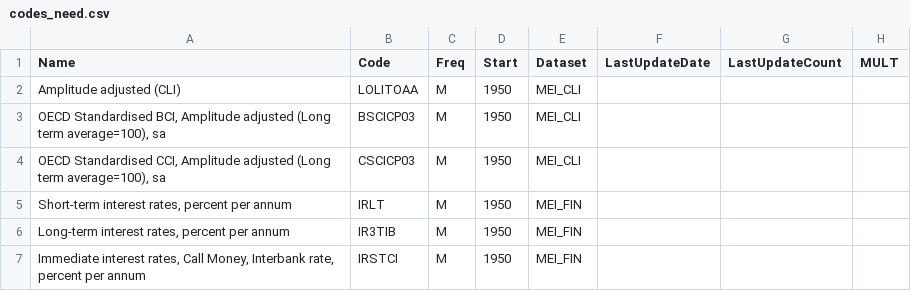
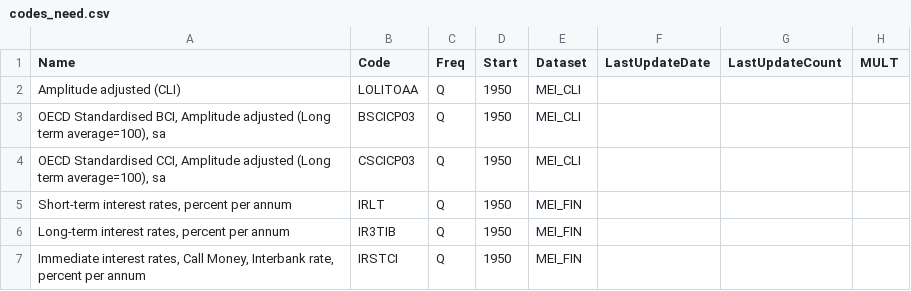
Before and after one commit to GeorgyGol/SolnDB, a CSV file: INIT/OECD/codes_need.csv, drawn as a sheet.

```diff
--- a/INIT/OECD/codes_need.csv
+++ b/INIT/OECD/codes_need.csv
@@ -1,7 +1,7 @@
 Name;Code;Freq;Start;Dataset;LastUpdateDate;LastUpdateCount;MULT
-Amplitude adjusted (CLI);LOLITOAA;M;1950;MEI_CLI;;;
-OECD Standardised BCI, Amplitude adjusted (Long term average=100), sa;BSCICP03;M;1950;MEI_CLI;;;
-OECD Standardised CCI, Amplitude adjusted (Long term average=100), sa;CSCICP03;M;1950;MEI_CLI;;;
-Short-term interest rates, percent per annum;IRLT;M;1950;MEI_FIN;;;
-Long-term interest rates, percent per annum;IR3TIB;M;1950;MEI_FIN;;;
-Immediate interest rates, Call Money, Interbank rate, percent per annum;IRSTCI;M;1950;MEI_FIN;;;
+Amplitude adjusted (CLI);LOLITOAA;Q;1950;MEI_CLI;;;
+OECD Standardised BCI, Amplitude adjusted (Long term average=100), sa;BSCICP03;Q;1950;MEI_CLI;;;
+OECD Standardised CCI, Amplitude adjusted (Long term average=100), sa;CSCICP03;Q;1950;MEI_CLI;;;
+Short-term interest rates, percent per annum;IRLT;Q;1950;MEI_FIN;;;
+Long-term interest rates, percent per annum;IR3TIB;Q;1950;MEI_FIN;;;
+Immediate interest rates, Call Money, Interbank rate, percent per annum;IRSTCI;Q;1950;MEI_FIN;;;
```
Also changed, not shown: INIT/BIS/codes_need.csv, INIT/IMF/codes_need.csv, 7 other files.
